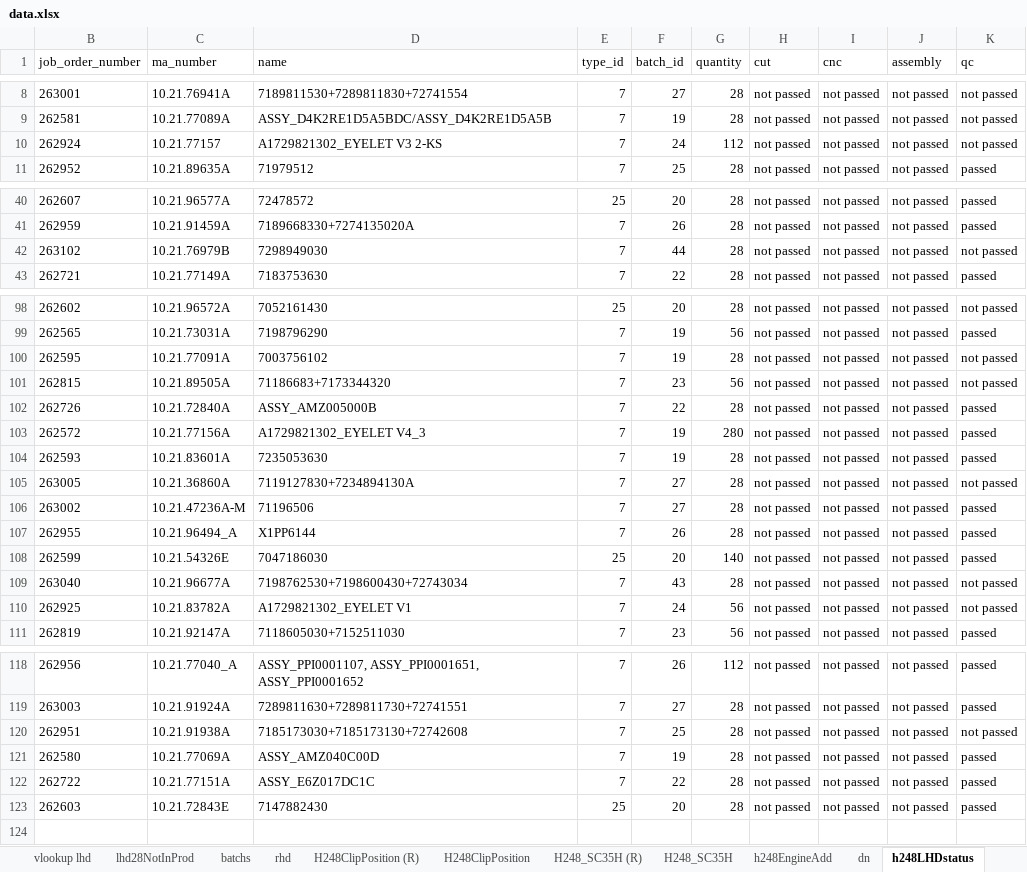
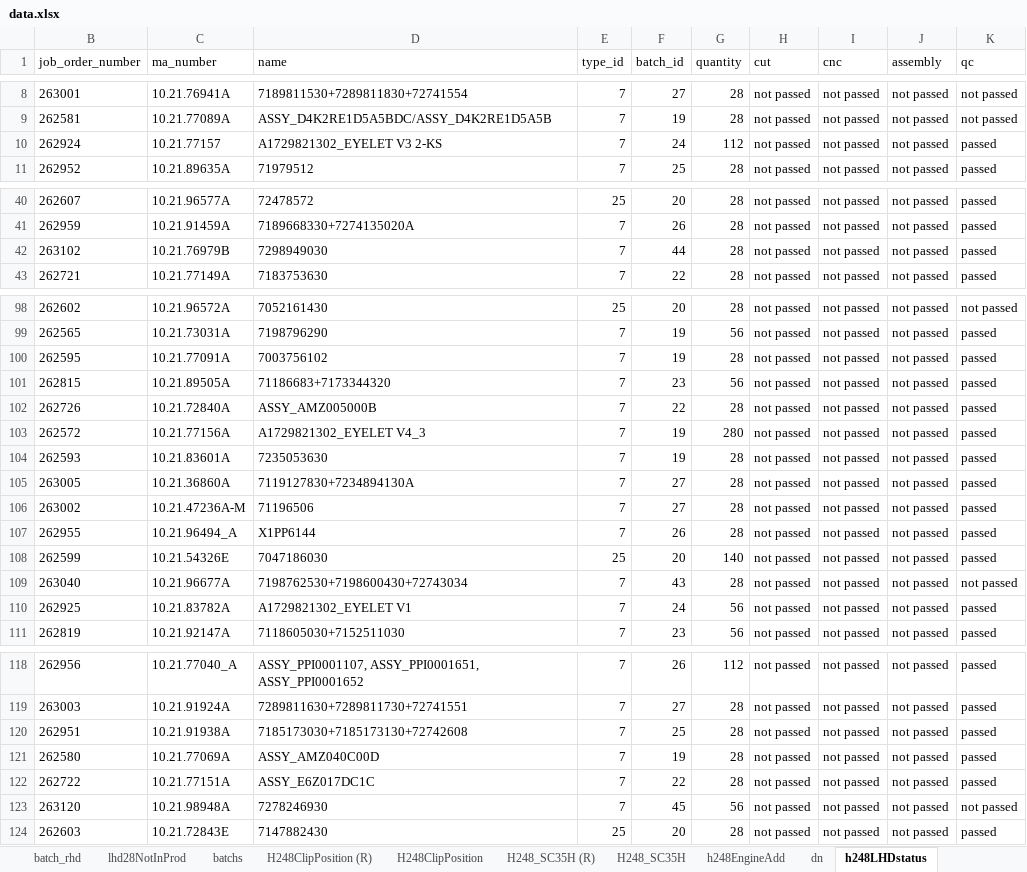
Before and after one commit to pacopacev/jo_engine, an Excel workbook: data.xlsx, sheet h248LHDstatus, drawn as a sheet; only a part is shown, gaps mark what is left out; values as stored, in another font and other column widths than the file's, no borders; conditional formats and table styles not drawn; the diff covers the shown part only; the diff names each change by its address in the sheet, - before the commit and + after, or states it on an @@ line.

```diff
--- a/data.xlsx (sheet h248LHDstatus)
+++ b/data.xlsx (sheet h248LHDstatus)
-sheet tab: rhd
+sheet tab: batch_rhd
@@ sheet tab order changed: batch_rhd | lhd28NotInProd | batchs | H248ClipPosition (R) | H248ClipPosition | H248_SC35H (R) | H248_SC35H | h248EngineAdd | dn | h248LHDstatus @@
-K10 (qc): not passed
+K10 (qc): passed
-K42 (qc): not passed
+K42 (qc): passed
-K100:K101 (qc): not passed
+K100:K101 (qc): passed
-K105 (qc): not passed
+K105 (qc): passed
-K110 (qc): not passed
+K110 (qc): passed
-K120 (qc): not passed
+K120 (qc): passed
+row 123: 263120 | 10.21.98948A | 7278246930 | 7 | 45 | 56 | not passed | not passed | not passed | not passed
```
Also changed, not shown: 1 edited cell elsewhere in this sheet, sheet h248RHDstatus, sheet h248SABoardsCCB, sheet batch_rhd, sheet product_list, sheet LHD1-7, sheet lhd28NotInProd, 3 more sheets, other sheet tabs, hidden cells, jo.xlsx, 2 other files.
